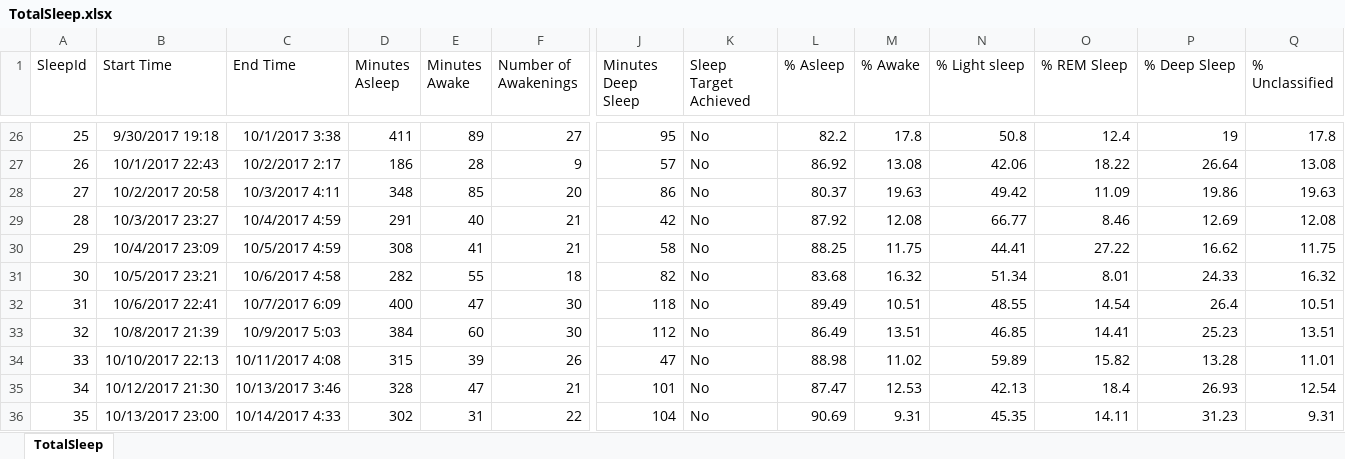
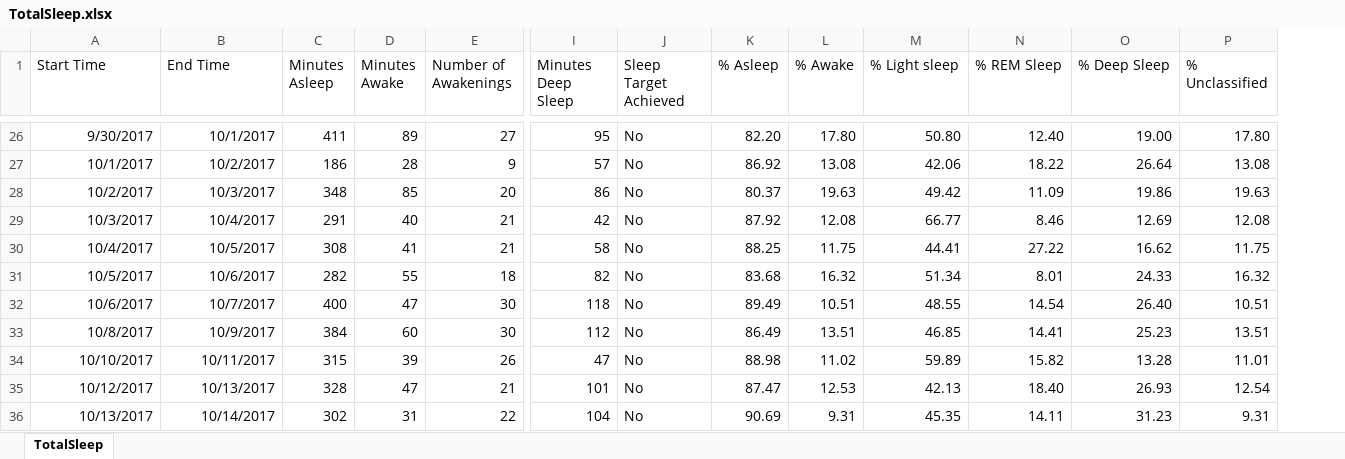
Before and after one commit to willvelida/mydata, an Excel workbook: datasets/TotalSleep.xlsx, sheet TotalSleep, drawn as a sheet; only a part is shown, gaps mark what is left out; values as stored, in another font and other column widths than the file's, no borders; removed rows and columns are numbered as before the commit, all else as after; the diff covers the shown part only; the diff names each change by its address in the sheet, - before the commit and + after, or states it on an @@ line.

Commit message:
Adding TotalSleep integration

```diff
--- a/datasets/TotalSleep.xlsx (sheet TotalSleep)
+++ b/datasets/TotalSleep.xlsx (sheet TotalSleep)
-column A (SleepId), rows 26-36: 25 | 26 | 27 | 28 | 29 | 30 | 31 | 32 | 33 | 34 | 35
-A26 (Start Time): 9/30/2017 19:18
+A26 (Start Time): 9/30/2017
-B26 (End Time): 10/1/2017 3:38
+B26 (End Time): 10/1/2017
-K26 (% Asleep): 82.2
+K26 (% Asleep): 82.20
-L26 (% Awake): 17.8
+L26 (% Awake): 17.80
-M26 (% Light sleep): 50.8
+M26 (% Light sleep): 50.80
-N26 (% REM Sleep): 12.4
+N26 (% REM Sleep): 12.40
-O26 (% Deep Sleep): 19
+O26 (% Deep Sleep): 19.00
-P26 (% Unclassified): 17.8
+P26 (% Unclassified): 17.80
-A27 (Start Time): 10/1/2017 22:43
+A27 (Start Time): 10/1/2017
-B27 (End Time): 10/2/2017 2:17
+B27 (End Time): 10/2/2017
-A28 (Start Time): 10/2/2017 20:58
+A28 (Start Time): 10/2/2017
-B28 (End Time): 10/3/2017 4:11
+B28 (End Time): 10/3/2017
-A29 (Start Time): 10/3/2017 23:27
+A29 (Start Time): 10/3/2017
-B29 (End Time): 10/4/2017 4:59
+B29 (End Time): 10/4/2017
-A30 (Start Time): 10/4/2017 23:09
+A30 (Start Time): 10/4/2017
-B30 (End Time): 10/5/2017 4:59
+B30 (End Time): 10/5/2017
-A31 (Start Time): 10/5/2017 23:21
+A31 (Start Time): 10/5/2017
-B31 (End Time): 10/6/2017 4:58
+B31 (End Time): 10/6/2017
-A32 (Start Time): 10/6/2017 22:41
+A32 (Start Time): 10/6/2017
-B32 (End Time): 10/7/2017 6:09
+B32 (End Time): 10/7/2017
-O32 (% Deep Sleep): 26.4
+O32 (% Deep Sleep): 26.40
-A33 (Start Time): 10/8/2017 21:39
+A33 (Start Time): 10/8/2017
-B33 (End Time): 10/9/2017 5:03
+B33 (End Time): 10/9/2017
-A34 (Start Time): 10/10/2017 22:13
+A34 (Start Time): 10/10/2017
-B34 (End Time): 10/11/2017 4:08
+B34 (End Time): 10/11/2017
-A35 (Start Time): 10/12/2017 21:30
+A35 (Start Time): 10/12/2017
-B35 (End Time): 10/13/2017 3:46
+B35 (End Time): 10/13/2017
-N35 (% REM Sleep): 18.4
+N35 (% REM Sleep): 18.40
-A36 (Start Time): 10/13/2017 23:00
+A36 (Start Time): 10/13/2017
-B36 (End Time): 10/14/2017 4:33
+B36 (End Time): 10/14/2017
```
Also changed, not shown: 162 edited cells elsewhere in this sheet, formulas that keep their value, 17 other files.
